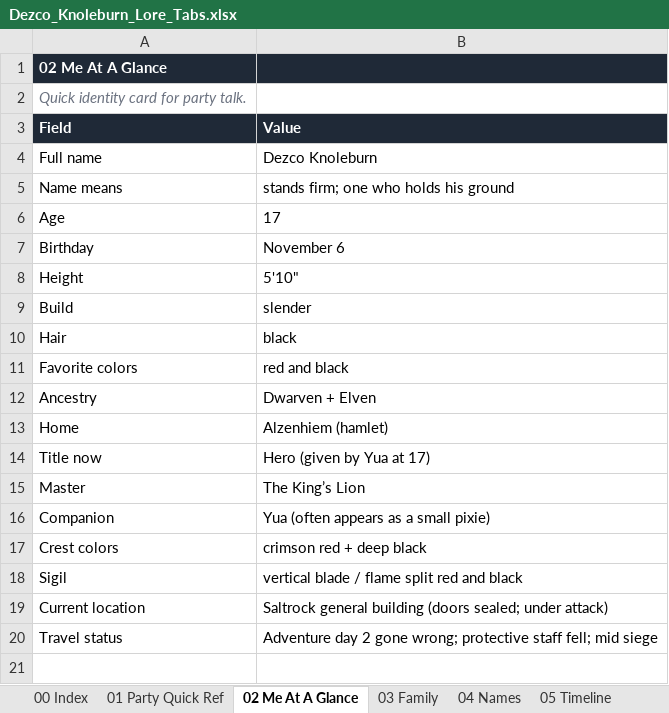
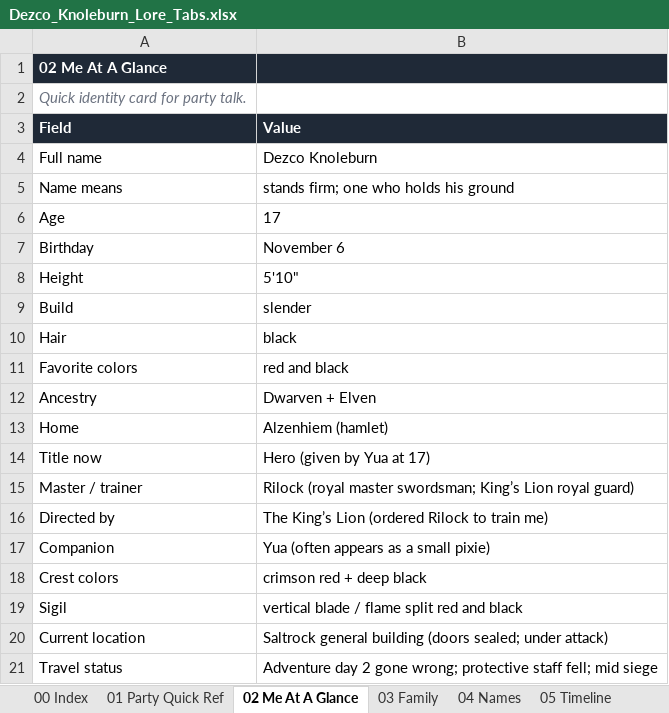
Before and after one commit to Dralorex/General-Questions, an Excel workbook: character/lore/exports/Dezco_Knoleburn_Lore_Tabs.xlsx, sheet 02 Me At A Glance, drawn as a sheet; values as stored, in another font and other column widths than the file's, no borders; removed rows and columns are numbered as before the commit, all else as after; the diff names each change by its address in the sheet, - before the commit and + after, or states it on an @@ line.

```diff
--- a/character/lore/exports/Dezco_Knoleburn_Lore_Tabs.xlsx (sheet 02 Me At A Glance)
+++ b/character/lore/exports/Dezco_Knoleburn_Lore_Tabs.xlsx (sheet 02 Me At A Glance)
-row 15: Master | The King’s Lion
+row 15: Master / trainer | Rilock (royal master swordsman; King’s Lion royal guard)
+row 16: Directed by | The King’s Lion (ordered Rilock to train me)
```
Also changed, not shown: sheet 11 Journal 01, sheet 01 Party Quick Ref, sheet 05 Timeline, sheet 10 Character Intro, 6 other files.
